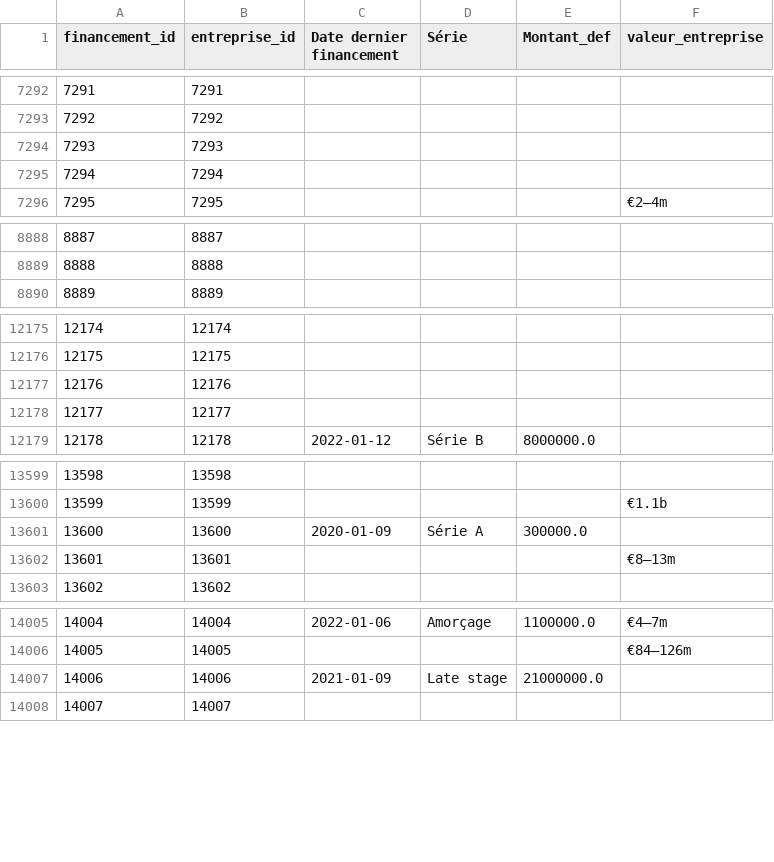
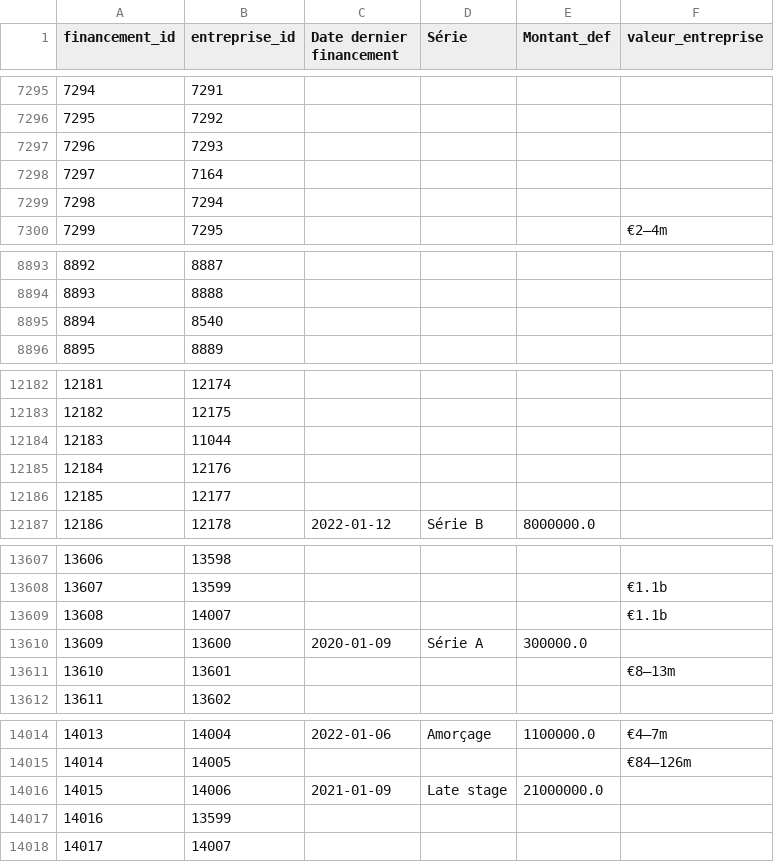
Before and after one commit to Damdam86/WildTech, a CSV file: dash_app/assets/financements.csv, drawn as a sheet; only a part is shown, gaps mark what is left out; the diff covers the shown part only; the diff names each change by its address in the sheet, - before the commit and + after, or states it on an @@ line.

```diff
--- a/dash_app/assets/financements.csv
+++ b/dash_app/assets/financements.csv
@@ column A (financement_id) renumbered from row 154 down @@
+row 7298: 7297 | 7164
+row 8895: 8894 | 8540
+row 12184: 12183 | 11044
+row 13609: 13608 | 14007 |  |  |  | €1.1b
+row 14017: 14016 | 13599
```
Also changed, not shown: 5 added rows, 7 moved rows and 1 edited cell elsewhere in this file, dash_app/assets/personnes.csv, 39 other files.
